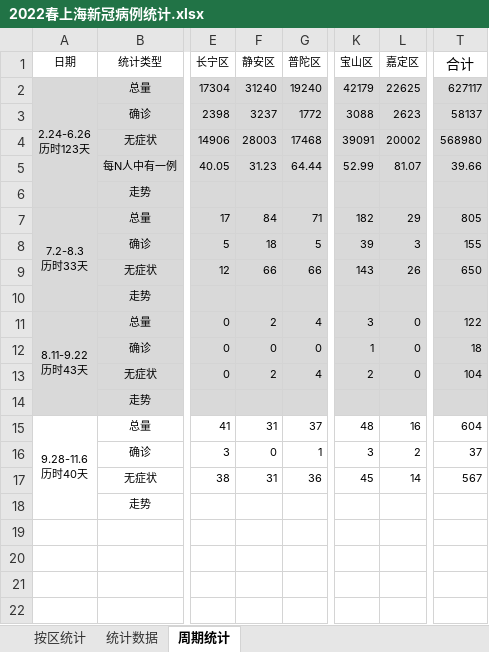
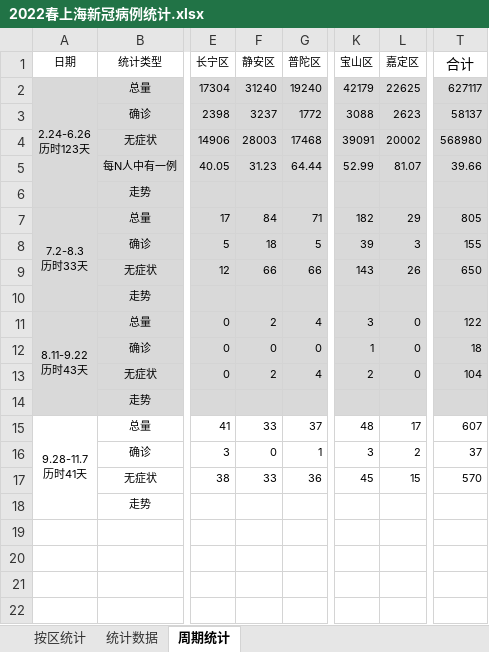
Before and after one commit to KylinHuang7/covid19, an Excel workbook: 2022春上海新冠病例统计.xlsx, sheet 周期统计, drawn as a sheet; only a part is shown, gaps mark what is left out; values as stored, in another font and other column widths than the file's, no borders; conditional formats not drawn; ↵ is a line break in a cell; the diff names each change by its address in the sheet, - before the commit and + after, or states it on an @@ line.

```diff
--- a/2022春上海新冠病例统计.xlsx (sheet 周期统计)
+++ b/2022春上海新冠病例统计.xlsx (sheet 周期统计)
-A15 (日期): 9.28-11.6 ↵ 历时40天
+A15 (日期): 9.28-11.7 ↵ 历时41天
-F15 (静安区): 31
+F15 (静安区): 33
-L15 (嘉定区): 16
+L15 (嘉定区): 17
-T15 (合计): 604
+T15 (合计): 607
-F17 (静安区): 31
+F17 (静安区): 33
-L17 (嘉定区): 14
+L17 (嘉定区): 15
-T17 (合计): 567
+T17 (合计): 570
```
Also changed, not shown: sheet 按区统计, sheet 统计数据, hidden cells, 2 other files.
